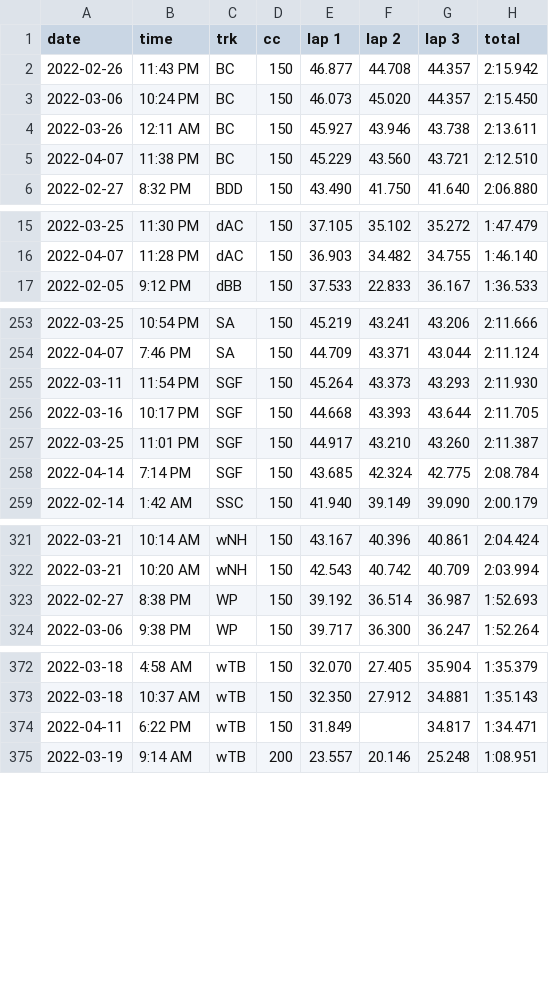
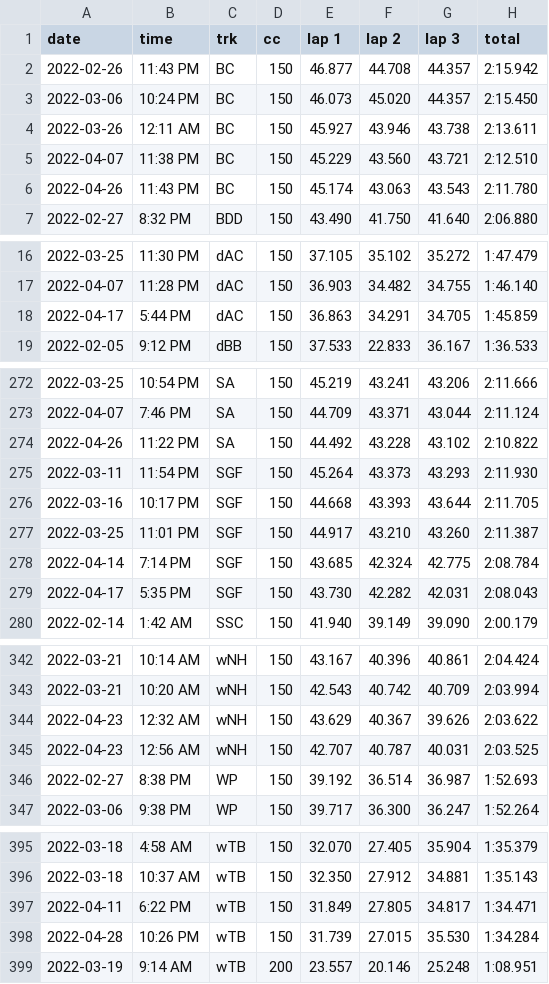
Before and after one commit to sj-io/sarahFYI-rmd, a CSV file: _mk/_data/time-trials.csv, drawn as a sheet; only a part is shown, gaps mark what is left out; the diff covers the shown part only.

```diff
--- a/_mk/_data/time-trials.csv
+++ b/_mk/_data/time-trials.csv
@@ -5,2 +5,3 @@ date,time,trk,cc,lap 1,lap 2,lap 3,total
 2022-04-07,11:38 PM,BC,150,45.229,43.560,43.721,2:12.510
+2022-04-26,11:43 PM,BC,150,45.174,43.063,43.543,2:11.780
 2022-02-27,8:32 PM,BDD,150,43.490,41.750,41.640,2:06.880
@@ -16,2 +17,3 @@ date,time,trk,cc,lap 1,lap 2,lap 3,total
 2022-04-07,11:28 PM,dAC,150,36.903,34.482,34.755,1:46.140
+2022-04-17,5:44 PM,dAC,150,36.863,34.291,34.705,1:45.859
 2022-02-05,9:12 PM,dBB,150,37.533,22.833,36.167,1:36.533
@@ -254,2 +273,3 @@ date,time,trk,cc,lap 1,lap 2,lap 3,total
 2022-04-07,7:46 PM,SA,150,44.709,43.371,43.044,2:11.124
+2022-04-26,11:22 PM,SA,150,44.492,43.228,43.102,2:10.822
 2022-03-11,11:54 PM,SGF,150,45.264,43.373,43.293,2:11.930
@@ -258,2 +278,3 @@ date,time,trk,cc,lap 1,lap 2,lap 3,total
 2022-04-14,7:14 PM,SGF,150,43.685,42.324,42.775,2:08.784
+2022-04-17,5:35 PM,SGF,150,43.730,42.282,42.031,2:08.043
 2022-02-14,1:42 AM,SSC,150,41.940,39.149,39.090,2:00.179
@@ -322,2 +343,4 @@ date,time,trk,cc,lap 1,lap 2,lap 3,total
 2022-03-21,10:20 AM,wNH,150,42.543,40.742,40.709,2:03.994
+2022-04-23,12:32 AM,wNH,150,43.629,40.367,39.626,2:03.622
+2022-04-23,12:56 AM,wNH,150,42.707,40.787,40.031,2:03.525
 2022-02-27,8:38 PM,WP,150,39.192,36.514,36.987,1:52.693
@@ -373,3 +396,4 @@ date,time,trk,cc,lap 1,lap 2,lap 3,total
 2022-03-18,10:37 AM,wTB,150,32.350,27.912,34.881,1:35.143
-2022-04-11,6:22 PM,wTB,150,31.849, ,34.817,1:34.471
+2022-04-11,6:22 PM,wTB,150,31.849,27.805,34.817,1:34.471
+2022-04-28,10:26 PM,wTB,150,31.739,27.015,35.530,1:34.284
 2022-03-19,9:14 AM,wTB,200,23.557,20.146,25.248,1:08.951
```
Also changed, not shown: 17 added rows elsewhere in this file, _mk/_data/online-play.csv, _mk/_data/track-abbr.csv, 5 other files.
